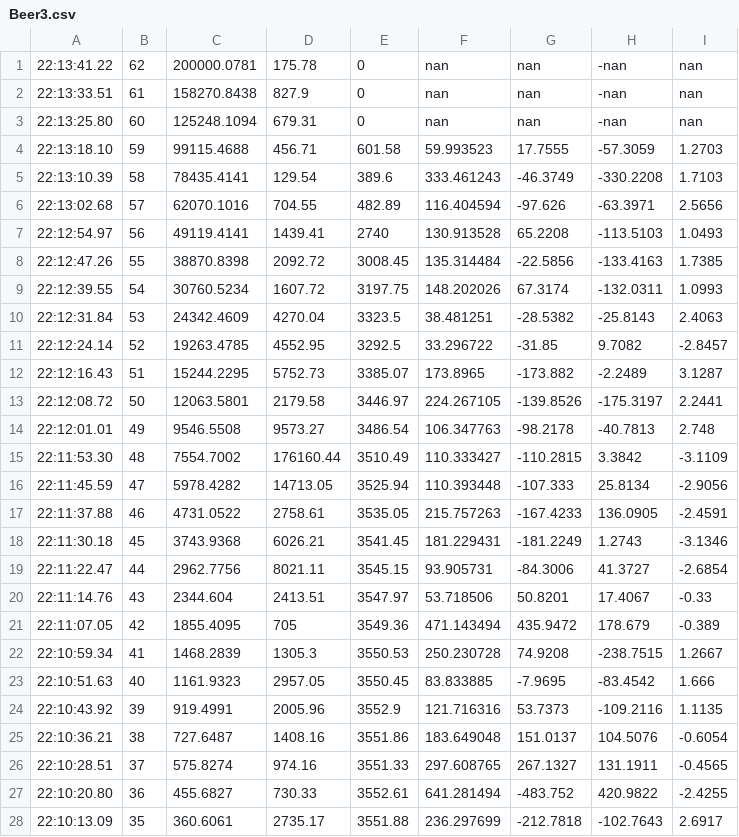
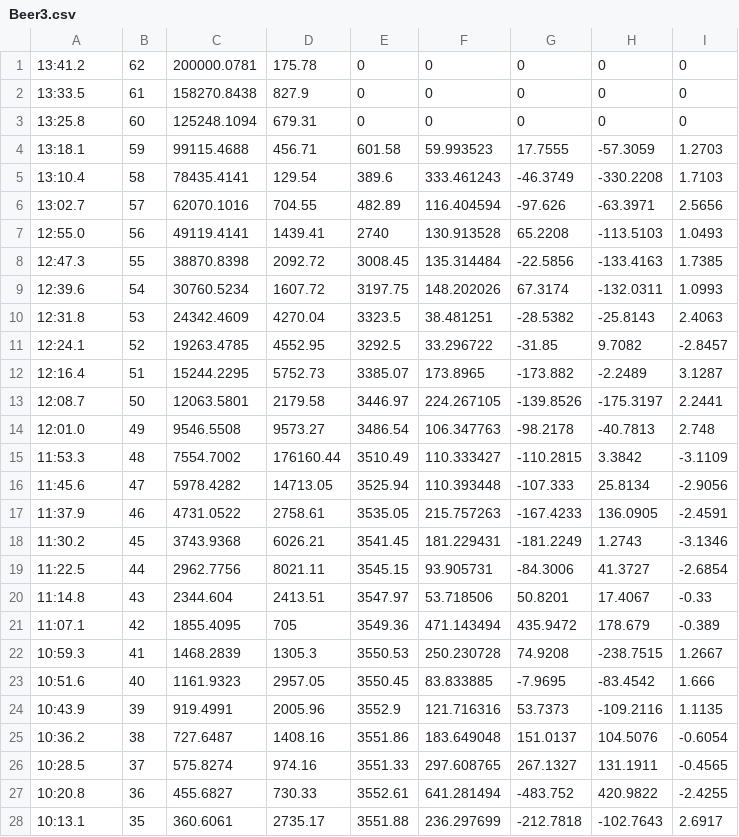
Before and after one commit to stevfu/eis_capstone, a CSV file: Post-Processing/Beer3.csv, drawn as a sheet; only a part is shown; the diff covers the shown part only.

```diff
--- a/Post-Processing/Beer3.csv
+++ b/Post-Processing/Beer3.csv
@@ -1,28 +1,28 @@
-22:13:41.22,62,200000.0781,175.78,0,nan,nan,-nan,nan
-22:13:33.51,61,158270.8438,827.9,0,nan,nan,-nan,nan
-22:13:25.80,60,125248.1094,679.31,0,nan,nan,-nan,nan
-22:13:18.10,59,99115.4688,456.71,601.58,59.993523,17.7555,-57.3059,1.2703
-22:13:10.39,58,78435.4141,129.54,389.6,333.461243,-46.3749,-330.2208,1.7103
-22:13:02.68,57,62070.1016,704.55,482.89,116.404594,-97.626,-63.3971,2.5656
-22:12:54.97,56,49119.4141,1439.41,2740,130.913528,65.2208,-113.5103,1.0493
-22:12:47.26,55,38870.8398,2092.72,3008.45,135.314484,-22.5856,-133.4163,1.7385
-22:12:39.55,54,30760.5234,1607.72,3197.75,148.202026,67.3174,-132.0311,1.0993
-22:12:31.84,53,24342.4609,4270.04,3323.5,38.481251,-28.5382,-25.8143,2.4063
-22:12:24.14,52,19263.4785,4552.95,3292.5,33.296722,-31.85,9.7082,-2.8457
-22:12:16.43,51,15244.2295,5752.73,3385.07,173.8965,-173.882,-2.2489,3.1287
-22:12:08.72,50,12063.5801,2179.58,3446.97,224.267105,-139.8526,-175.3197,2.2441
-22:12:01.01,49,9546.5508,9573.27,3486.54,106.347763,-98.2178,-40.7813,2.748
-22:11:53.30,48,7554.7002,176160.44,3510.49,110.333427,-110.2815,3.3842,-3.1109
-22:11:45.59,47,5978.4282,14713.05,3525.94,110.393448,-107.333,25.8134,-2.9056
-22:11:37.88,46,4731.0522,2758.61,3535.05,215.757263,-167.4233,136.0905,-2.4591
-22:11:30.18,45,3743.9368,6026.21,3541.45,181.229431,-181.2249,1.2743,-3.1346
-22:11:22.47,44,2962.7756,8021.11,3545.15,93.905731,-84.3006,41.3727,-2.6854
-22:11:14.76,43,2344.604,2413.51,3547.97,53.718506,50.8201,17.4067,-0.33
-22:11:07.05,42,1855.4095,705,3549.36,471.143494,435.9472,178.679,-0.389
-22:10:59.34,41,1468.2839,1305.3,3550.53,250.230728,74.9208,-238.7515,1.2667
-22:10:51.63,40,1161.9323,2957.05,3550.45,83.833885,-7.9695,-83.4542,1.666
-22:10:43.92,39,919.4991,2005.96,3552.9,121.716316,53.7373,-109.2116,1.1135
-22:10:36.21,38,727.6487,1408.16,3551.86,183.649048,151.0137,104.5076,-0.6054
-22:10:28.51,37,575.8274,974.16,3551.33,297.608765,267.1327,131.1911,-0.4565
-22:10:20.80,36,455.6827,730.33,3552.61,641.281494,-483.752,420.9822,-2.4255
-22:10:13.09,35,360.6061,2735.17,3551.88,236.297699,-212.7818,-102.7643,2.6917
+13:41.2,62,200000.0781,175.78,0,0,0,0,0
+13:33.5,61,158270.8438,827.9,0,0,0,0,0
+13:25.8,60,125248.1094,679.31,0,0,0,0,0
+13:18.1,59,99115.4688,456.71,601.58,59.993523,17.7555,-57.3059,1.2703
+13:10.4,58,78435.4141,129.54,389.6,333.461243,-46.3749,-330.2208,1.7103
+13:02.7,57,62070.1016,704.55,482.89,116.404594,-97.626,-63.3971,2.5656
+12:55.0,56,49119.4141,1439.41,2740,130.913528,65.2208,-113.5103,1.0493
+12:47.3,55,38870.8398,2092.72,3008.45,135.314484,-22.5856,-133.4163,1.7385
+12:39.6,54,30760.5234,1607.72,3197.75,148.202026,67.3174,-132.0311,1.0993
+12:31.8,53,24342.4609,4270.04,3323.5,38.481251,-28.5382,-25.8143,2.4063
+12:24.1,52,19263.4785,4552.95,3292.5,33.296722,-31.85,9.7082,-2.8457
+12:16.4,51,15244.2295,5752.73,3385.07,173.8965,-173.882,-2.2489,3.1287
+12:08.7,50,12063.5801,2179.58,3446.97,224.267105,-139.8526,-175.3197,2.2441
+12:01.0,49,9546.5508,9573.27,3486.54,106.347763,-98.2178,-40.7813,2.748
+11:53.3,48,7554.7002,176160.44,3510.49,110.333427,-110.2815,3.3842,-3.1109
+11:45.6,47,5978.4282,14713.05,3525.94,110.393448,-107.333,25.8134,-2.9056
+11:37.9,46,4731.0522,2758.61,3535.05,215.757263,-167.4233,136.0905,-2.4591
+11:30.2,45,3743.9368,6026.21,3541.45,181.229431,-181.2249,1.2743,-3.1346
+11:22.5,44,2962.7756,8021.11,3545.15,93.905731,-84.3006,41.3727,-2.6854
+11:14.8,43,2344.604,2413.51,3547.97,53.718506,50.8201,17.4067,-0.33
+11:07.1,42,1855.4095,705,3549.36,471.143494,435.9472,178.679,-0.389
+10:59.3,41,1468.2839,1305.3,3550.53,250.230728,74.9208,-238.7515,1.2667
+10:51.6,40,1161.9323,2957.05,3550.45,83.833885,-7.9695,-83.4542,1.666
+10:43.9,39,919.4991,2005.96,3552.9,121.716316,53.7373,-109.2116,1.1135
+10:36.2,38,727.6487,1408.16,3551.86,183.649048,151.0137,104.5076,-0.6054
+10:28.5,37,575.8274,974.16,3551.33,297.608765,267.1327,131.1911,-0.4565
+10:20.8,36,455.6827,730.33,3552.61,641.281494,-483.752,420.9822,-2.4255
+10:13.1,35,360.6061,2735.17,3551.88,236.297699,-212.7818,-102.7643,2.6917
```
Also changed, not shown: 35 edited cells elsewhere in this file, 21 other files.
